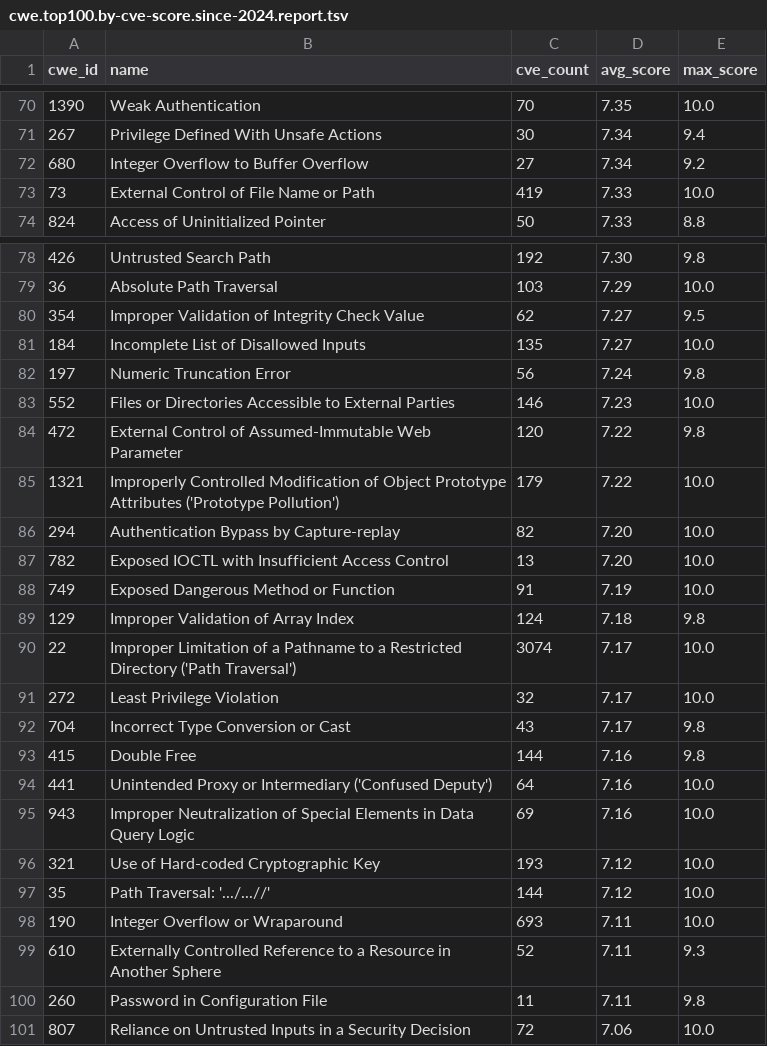
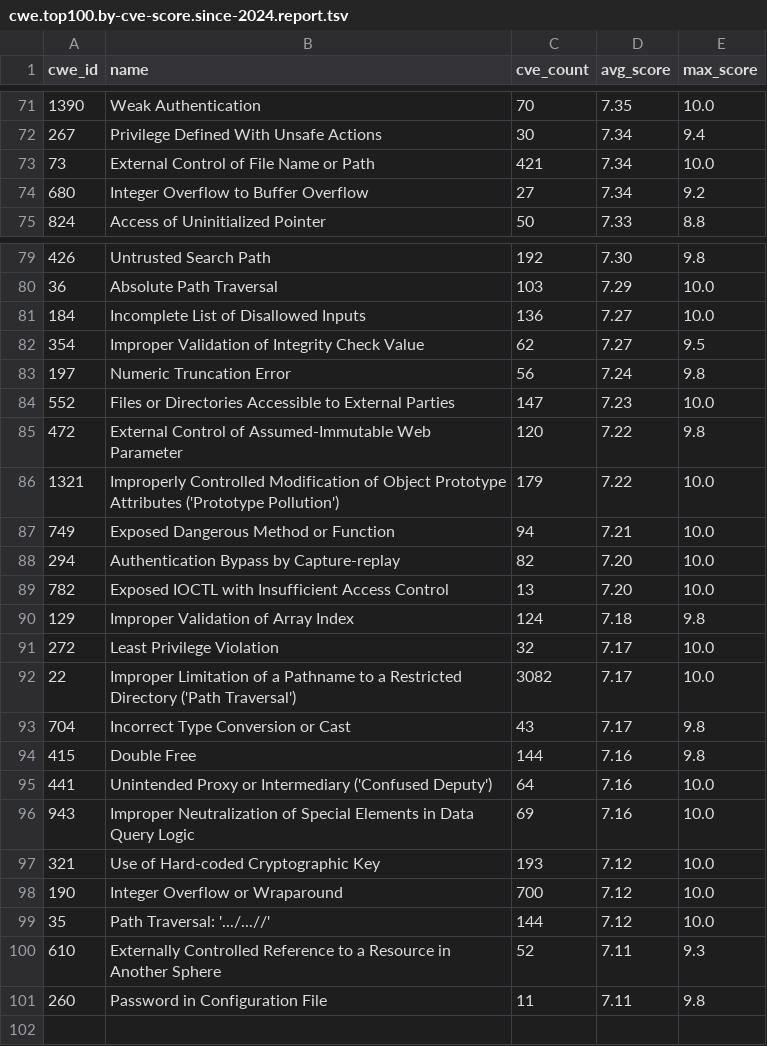
Before and after one commit to x-cmd/cve, a TSV file: report/cwe.top100.by-cve-score.since-2024.report.tsv, drawn as a sheet; only a part is shown, gaps mark what is left out; the diff covers the shown part only.

```diff
--- a/report/cwe.top100.by-cve-score.since-2024.report.tsv
+++ b/report/cwe.top100.by-cve-score.since-2024.report.tsv
@@ -71,4 +72,4 @@ cwe_id	name	cve_count	avg_score	max_score
 267	Privilege Defined With Unsafe Actions	30	7.34	9.4
+73	External Control of File Name or Path	421	7.34	10.0
 680	Integer Overflow to Buffer Overflow	27	7.34	9.2
-73	External Control of File Name or Path	419	7.33	10.0
 824	Access of Uninitialized Pointer	50	7.33	8.8
@@ -79,14 +80,14 @@ cwe_id	name	cve_count	avg_score	max_score
 36	Absolute Path Traversal	103	7.29	10.0
+184	Incomplete List of Disallowed Inputs	136	7.27	10.0
 354	Improper Validation of Integrity Check Value	62	7.27	9.5
-184	Incomplete List of Disallowed Inputs	135	7.27	10.0
 197	Numeric Truncation Error	56	7.24	9.8
-552	Files or Directories Accessible to External Parties	146	7.23	10.0
+552	Files or Directories Accessible to External Parties	147	7.23	10.0
 472	External Control of Assumed-Immutable Web Parameter	120	7.22	9.8
 1321	Improperly Controlled Modification of Object Prototype Attributes ('Prototype Pollution')	179	7.22	10.0
+749	Exposed Dangerous Method or Function	94	7.21	10.0
 294	Authentication Bypass by Capture-replay	82	7.20	10.0
 782	Exposed IOCTL with Insufficient Access Control	13	7.20	10.0
-749	Exposed Dangerous Method or Function	91	7.19	10.0
 129	Improper Validation of Array Index	124	7.18	9.8
-22	Improper Limitation of a Pathname to a Restricted Directory ('Path Traversal')	3074	7.17	10.0
 272	Least Privilege Violation	32	7.17	10.0
+22	Improper Limitation of a Pathname to a Restricted Directory ('Path Traversal')	3082	7.17	10.0
 704	Incorrect Type Conversion or Cast	43	7.17	9.8
@@ -96,6 +97,5 @@ cwe_id	name	cve_count	avg_score	max_score
 321	Use of Hard-coded Cryptographic Key	193	7.12	10.0
+190	Integer Overflow or Wraparound	700	7.12	10.0
 35	Path Traversal: '.../...//'	144	7.12	10.0
-190	Integer Overflow or Wraparound	693	7.11	10.0
 610	Externally Controlled Reference to a Resource in Another Sphere	52	7.11	9.3
 260	Password in Configuration File	11	7.11	9.8
-807	Reliance on Untrusted Inputs in a Security Decision	72	7.06	10.0
```
Also changed, not shown: 3 added rows, 2 removed rows and 17 edited cells elsewhere in this file, report/cve.report.tsv, report/cwe.top100.by-cve-count.report.tsv, 6 other files.
